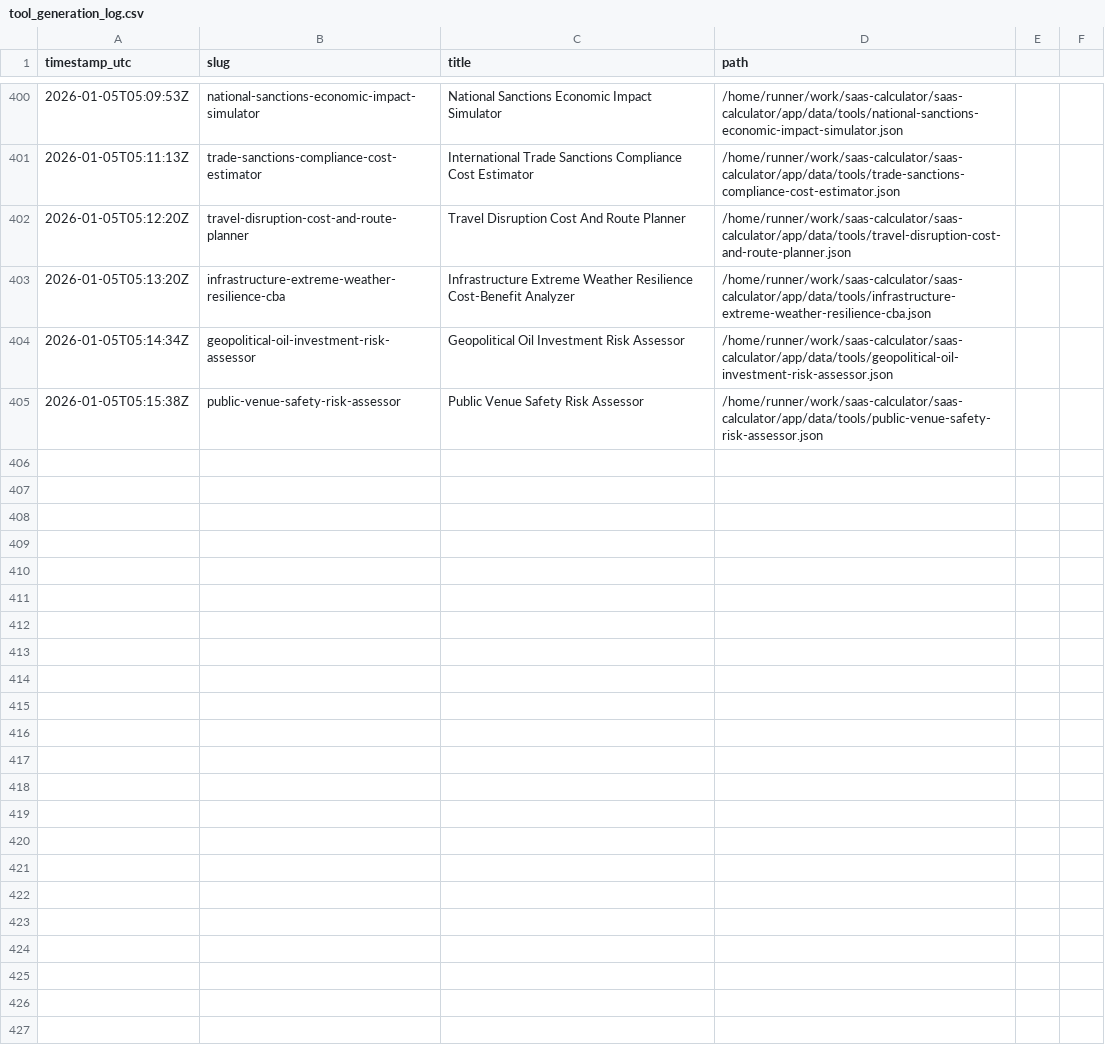
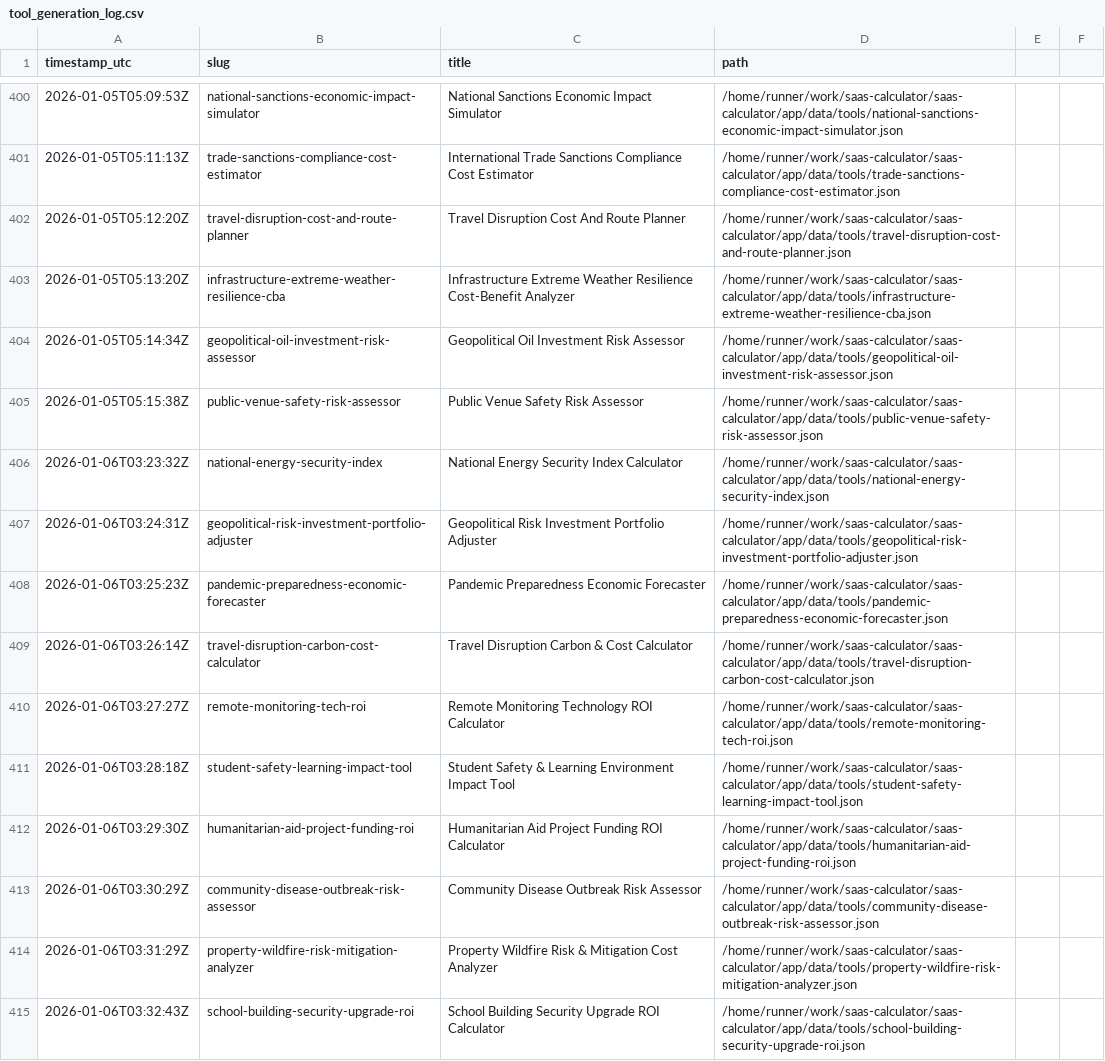
Before and after one commit to howell623-lang/saas-calculator, a CSV file: app/data/tool_generation_log.csv, drawn as a sheet; only a part is shown, gaps mark what is left out; the diff names each change by its address in the sheet, - before the commit and + after, or states it on an @@ line.

Commit message:
chore: daily generated tools [skip ci]

```diff
--- a/app/data/tool_generation_log.csv
+++ b/app/data/tool_generation_log.csv
+row 406: 2026-01-06T03:23:32Z | national-energy-security-index | National Energy Security Index Calculator | /home/runner/work/saas-calculator/saas-calculator/app/data/tools/national-energy-security-index.json
+row 407: 2026-01-06T03:24:31Z | geopolitical-risk-investment-portfolio-adjuster | Geopolitical Risk Investment Portfolio Adjuster | /home/runner/work/saas-calculator/saas-calculator/app/data/tools/geopolitical-risk-investment-portfolio-adjuster.json
+row 408: 2026-01-06T03:25:23Z | pandemic-preparedness-economic-forecaster | Pandemic Preparedness Economic Forecaster | /home/runner/work/saas-calculator/saas-calculator/app/data/tools/pandemic-preparedness-economic-forecaster.json
+row 409: 2026-01-06T03:26:14Z | travel-disruption-carbon-cost-calculator | Travel Disruption Carbon & Cost Calculator | /home/runner/work/saas-calculator/saas-calculator/app/data/tools/travel-disruption-carbon-cost-calculator.json
+row 410: 2026-01-06T03:27:27Z | remote-monitoring-tech-roi | Remote Monitoring Technology ROI Calculator | /home/runner/work/saas-calculator/saas-calculator/app/data/tools/remote-monitoring-tech-roi.json
+row 411: 2026-01-06T03:28:18Z | student-safety-learning-impact-tool | Student Safety & Learning Environment Impact Tool | /home/runner/work/saas-calculator/saas-calculator/app/data/tools/student-safety-learning-impact-tool.json
+row 412: 2026-01-06T03:29:30Z | humanitarian-aid-project-funding-roi | Humanitarian Aid Project Funding ROI Calculator | /home/runner/work/saas-calculator/saas-calculator/app/data/tools/humanitarian-aid-project-funding-roi.json
+row 413: 2026-01-06T03:30:29Z | community-disease-outbreak-risk-assessor | Community Disease Outbreak Risk Assessor | /home/runner/work/saas-calculator/saas-calculator/app/data/tools/community-disease-outbreak-risk-assessor.json
+row 414: 2026-01-06T03:31:29Z | property-wildfire-risk-mitigation-analyzer | Property Wildfire Risk & Mitigation Cost Analyzer | /home/runner/work/saas-calculator/saas-calculator/app/data/tools/property-wildfire-risk-mitigation-analyzer.json
+row 415: 2026-01-06T03:32:43Z | school-building-security-upgrade-roi | School Building Security Upgrade ROI Calculator | /home/runner/work/saas-calculator/saas-calculator/app/data/tools/school-building-security-upgrade-roi.json
```
Also changed, not shown: 10 other files.
